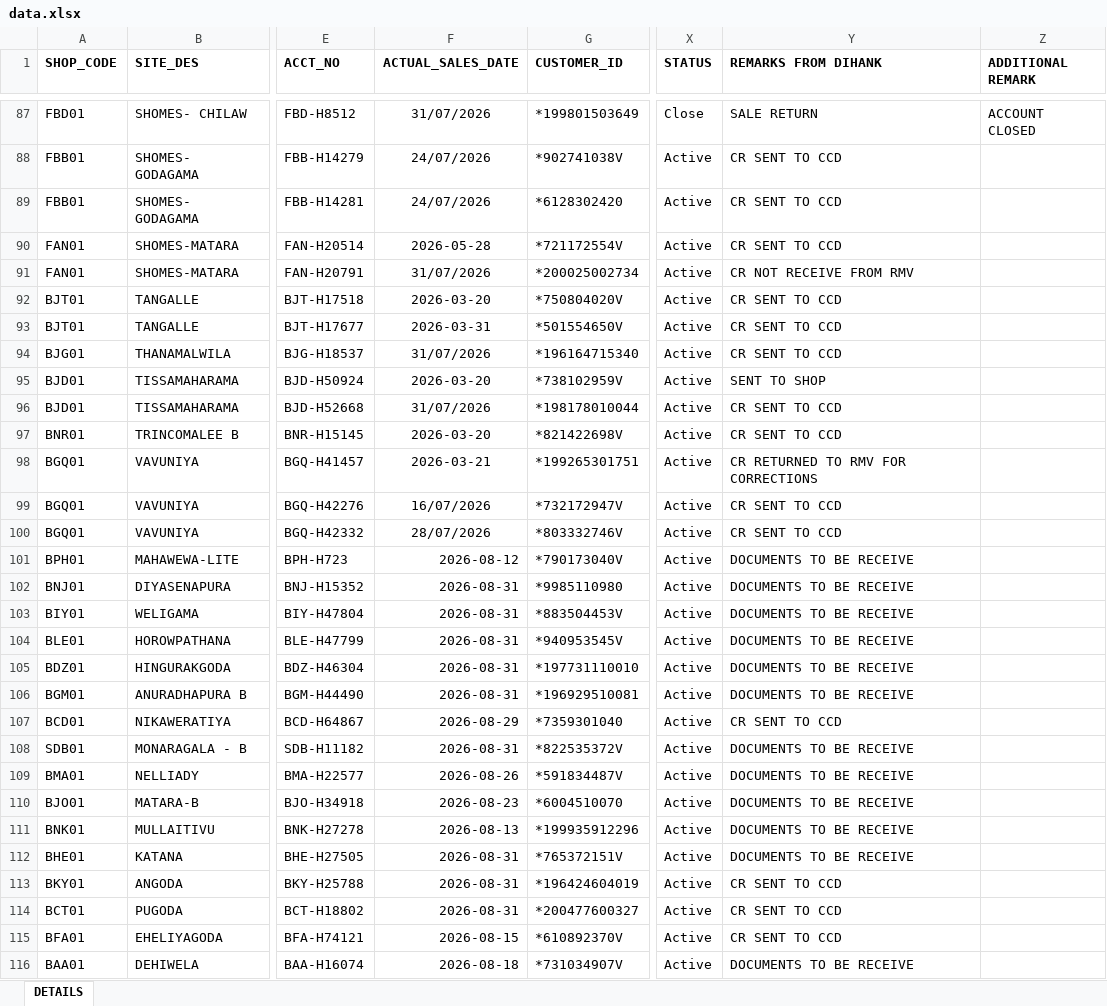
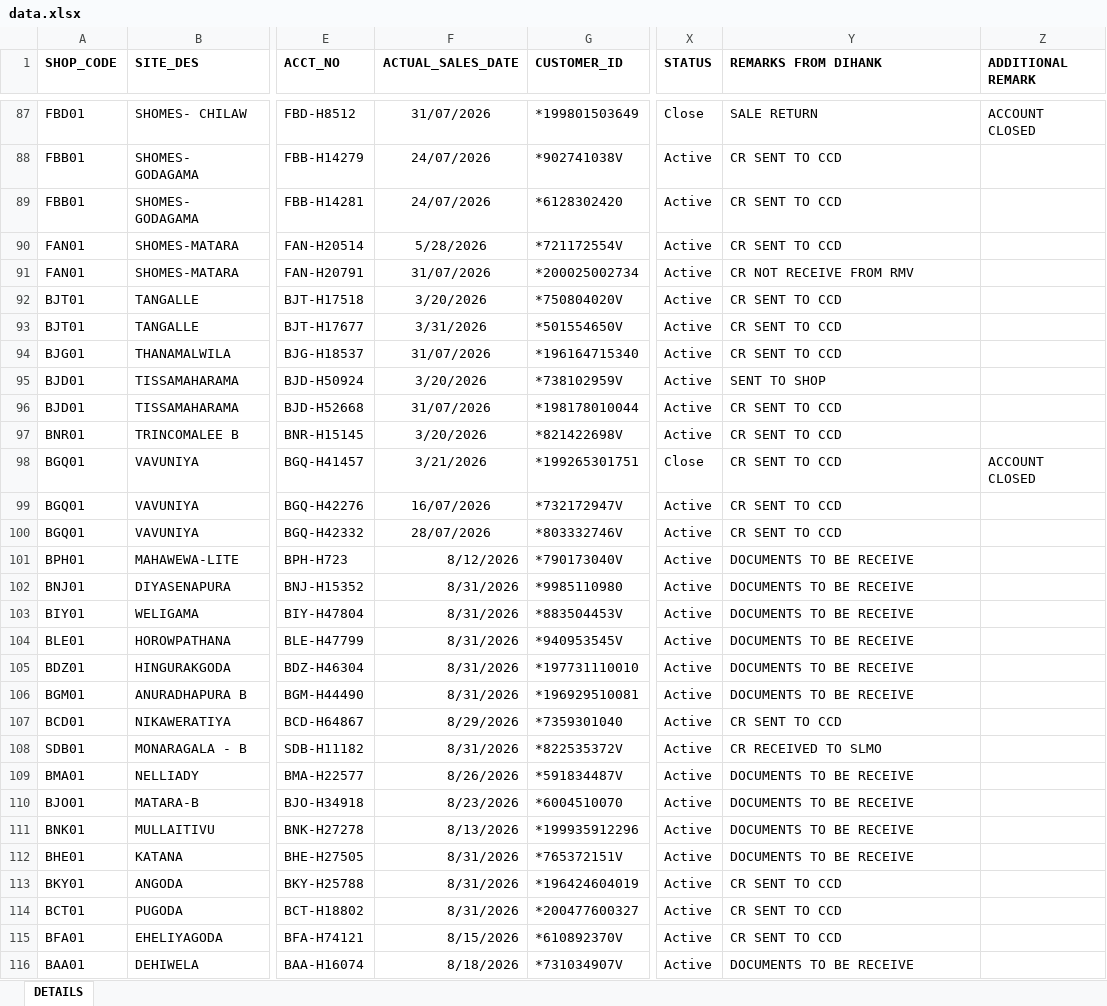
Before and after one commit to dihanK/CR-MONITORING-DASHBOARD---HIRE-PURCHASE-ACTIVE-ACCOUNTS, an Excel workbook: data.xlsx, sheet DETAILS, drawn as a sheet; only a part is shown, gaps mark what is left out; values as stored, in another font and other column widths than the file's, no borders; conditional formats not drawn; the diff covers the shown part only; the diff names each change by its address in the sheet, - before the commit and + after, or states it on an @@ line.

```diff
--- a/data.xlsx (sheet DETAILS)
+++ b/data.xlsx (sheet DETAILS)
-F90 (ACTUAL_SALES_DATE): 2026-05-28
+F90 (ACTUAL_SALES_DATE): 5/28/2026
-F92 (ACTUAL_SALES_DATE): 2026-03-20
+F92 (ACTUAL_SALES_DATE): 3/20/2026
-F93 (ACTUAL_SALES_DATE): 2026-03-31
+F93 (ACTUAL_SALES_DATE): 3/31/2026
-F95 (ACTUAL_SALES_DATE): 2026-03-20
+F95 (ACTUAL_SALES_DATE): 3/20/2026
-F97 (ACTUAL_SALES_DATE): 2026-03-20
+F97 (ACTUAL_SALES_DATE): 3/20/2026
-F98 (ACTUAL_SALES_DATE): 2026-03-21
+F98 (ACTUAL_SALES_DATE): 3/21/2026
-X98 (STATUS): Active
+X98 (STATUS): Close
-Y98 (REMARKS FROM DIHANK): CR RETURNED TO RMV FOR CORRECTIONS
+Y98 (REMARKS FROM DIHANK): CR SENT TO CCD
-Z98 (ADDITIONAL REMARK): (empty)
+Z98 (ADDITIONAL REMARK): ACCOUNT CLOSED
-F101 (ACTUAL_SALES_DATE): 2026-08-12
+F101 (ACTUAL_SALES_DATE): 8/12/2026
-F102:F106 (ACTUAL_SALES_DATE): 2026-08-31
+F102:F106 (ACTUAL_SALES_DATE): 8/31/2026
-F107 (ACTUAL_SALES_DATE): 2026-08-29
+F107 (ACTUAL_SALES_DATE): 8/29/2026
-F108 (ACTUAL_SALES_DATE): 2026-08-31
+F108 (ACTUAL_SALES_DATE): 8/31/2026
-Y108 (REMARKS FROM DIHANK): DOCUMENTS TO BE RECEIVE
+Y108 (REMARKS FROM DIHANK): CR RECEIVED TO SLMO
-F109 (ACTUAL_SALES_DATE): 2026-08-26
+F109 (ACTUAL_SALES_DATE): 8/26/2026
-F110 (ACTUAL_SALES_DATE): 2026-08-23
+F110 (ACTUAL_SALES_DATE): 8/23/2026
-F111 (ACTUAL_SALES_DATE): 2026-08-13
+F111 (ACTUAL_SALES_DATE): 8/13/2026
-F112:F114 (ACTUAL_SALES_DATE): 2026-08-31
+F112:F114 (ACTUAL_SALES_DATE): 8/31/2026
-F115 (ACTUAL_SALES_DATE): 2026-08-15
+F115 (ACTUAL_SALES_DATE): 8/15/2026
-F116 (ACTUAL_SALES_DATE): 2026-08-18
+F116 (ACTUAL_SALES_DATE): 8/18/2026
```
Also changed, not shown: 84 edited cells elsewhere in this sheet, hidden cells.
